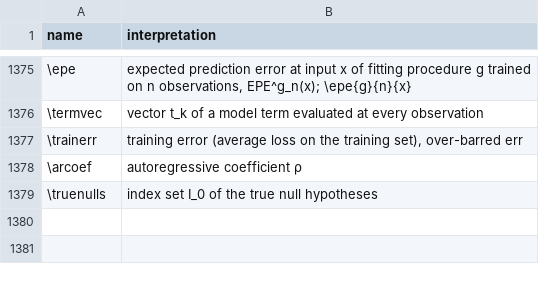
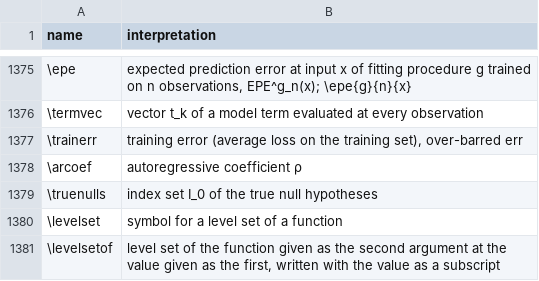
Before and after one commit to Morrison-Lab/macros, a TSV file: interpretations.tsv, drawn as a sheet; only a part is shown, gaps mark what is left out; the diff names each change by its address in the sheet, - before the commit and + after, or states it on an @@ line.

```diff
--- a/interpretations.tsv
+++ b/interpretations.tsv
+row 1380: \levelset | symbol for a level set of a function
+row 1381: \levelsetof | level set of the function given as the second argument at the value given as the first, written with the value as a subscript
```
Also changed, not shown: 1 other file.
